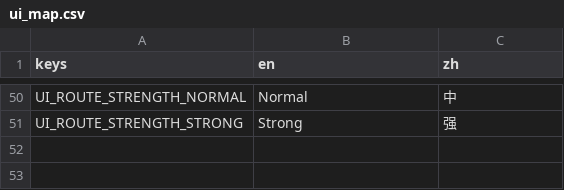
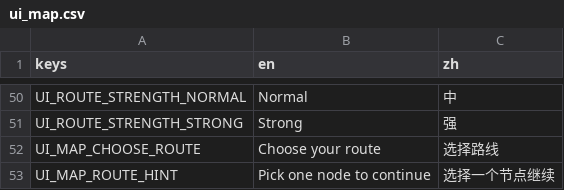
Before and after one commit to Jelly13124/Cardgame, a CSV file: assets/translations/ui_map.csv, drawn as a sheet; only a part is shown, gaps mark what is left out; the diff names each change by its address in the sheet, - before the commit and + after, or states it on an @@ line.

Commit message:
fix(ui): strengthen playable pulse and route choice layout

```diff
--- a/assets/translations/ui_map.csv
+++ b/assets/translations/ui_map.csv
+row 52: UI_MAP_CHOOSE_ROUTE | Choose your route | 选择路线
+row 53: UI_MAP_ROUTE_HINT | Pick one node to continue | 选择一个节点继续
```
Also changed, not shown: 6 other files.
